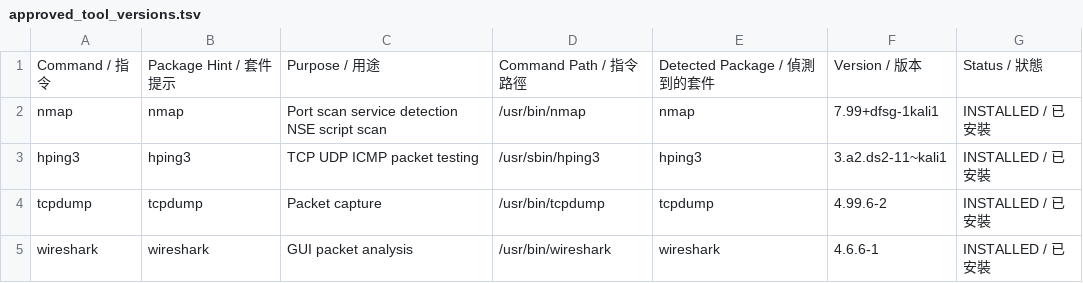
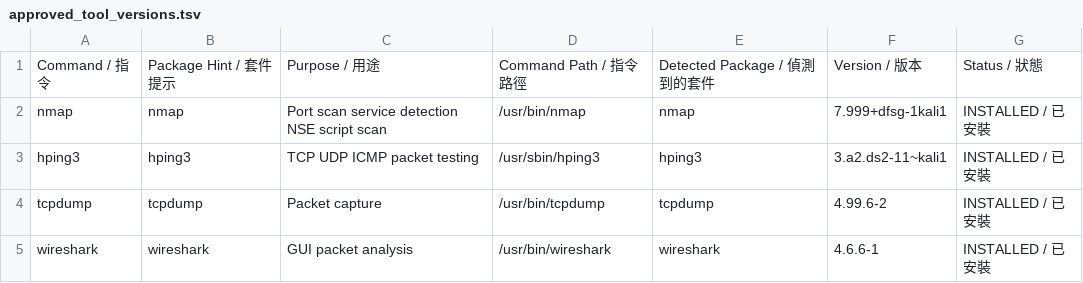
Before and after one commit to kming0901/version-check, a TSV file: approved_tool_versions.tsv, drawn as a sheet; only a part is shown.

Commit message:
Update approved_tool_versions.tsv

```diff
--- a/approved_tool_versions.tsv
+++ b/approved_tool_versions.tsv
@@ -1,3 +1,3 @@
 Command / 指令	Package Hint / 套件提示	Purpose / 用途	Command Path / 指令路徑	Detected Package / 偵測到的套件	Version / 版本	Status / 狀態
-nmap	nmap	Port scan service detection NSE script scan	/usr/bin/nmap	nmap	7.99+dfsg-1kali1	INSTALLED / 已安裝
+nmap	nmap	Port scan service detection NSE script scan	/usr/bin/nmap	nmap	7.999+dfsg-1kali1	INSTALLED / 已安裝
 hping3	hping3	TCP UDP ICMP packet testing	/usr/sbin/hping3	hping3	3.a2.ds2-11~kali1	INSTALLED / 已安裝
```
